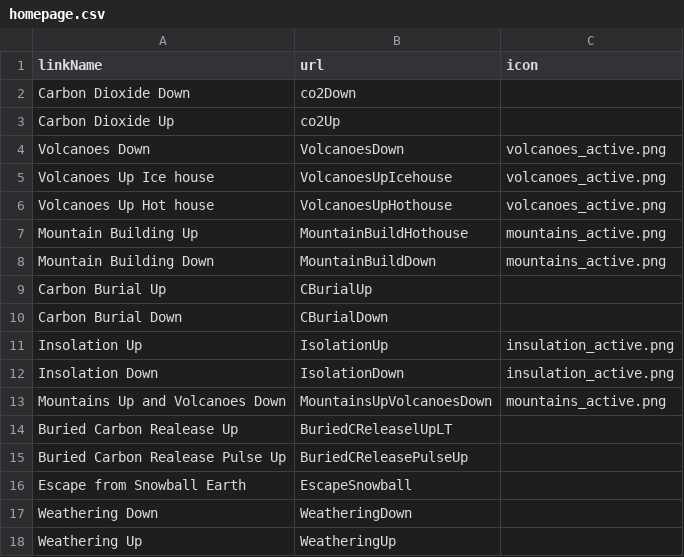
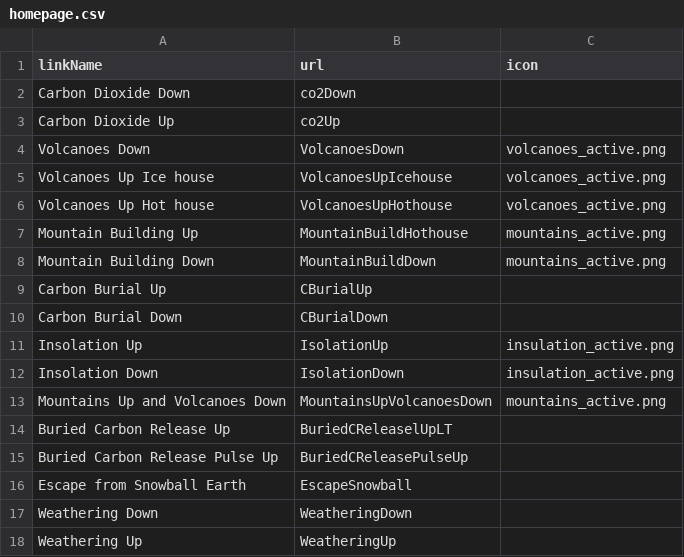
Before and after one commit to byuitechops/planet-simulator, a CSV file: csvs/homepage.csv, drawn as a sheet.

Commit message:
fixed the spelling of "Release"

```diff
--- a/csvs/homepage.csv
+++ b/csvs/homepage.csv
@@ -13,4 +13,4 @@ Insolation Down,IsolationDown,insulation_active.png
 Mountains Up and Volcanoes Down,MountainsUpVolcanoesDown,mountains_active.png
-Buried Carbon Realease Up,BuriedCReleaselUpLT,
-Buried Carbon Realease Pulse Up,BuriedCReleasePulseUp,
+Buried Carbon Release Up,BuriedCReleaselUpLT,
+Buried Carbon Release Pulse Up,BuriedCReleasePulseUp,
 Escape from Snowball Earth,EscapeSnowball,
```
